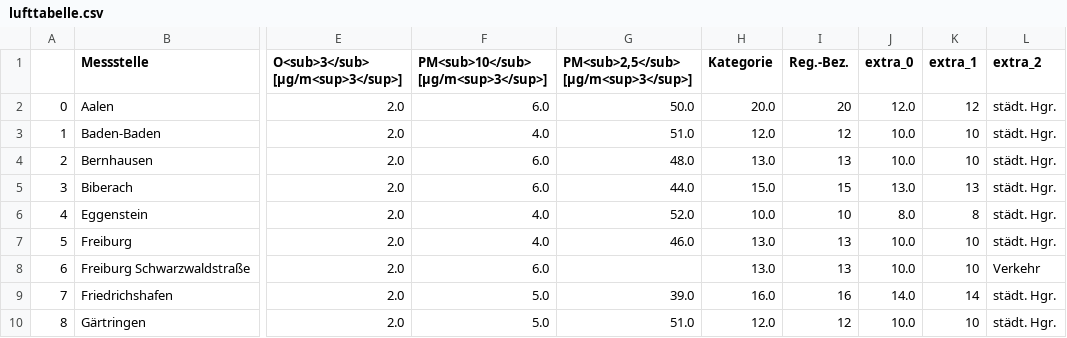
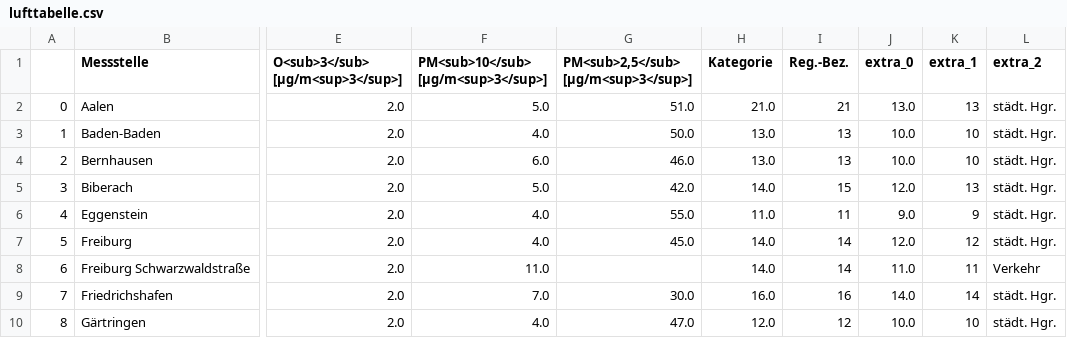
Before and after one commit to AlinaOstra/feinstaub_BW, a CSV file: lufttabelle.csv, drawn as a sheet; only a part is shown, gaps mark what is left out; the diff covers the shown part only; the diff names each change by its address in the sheet, - before the commit and + after, or states it on an @@ line.

```diff
--- a/lufttabelle.csv
+++ b/lufttabelle.csv
-F2: 6.0
+F2: 5.0
-G2: 50.0
+G2: 51.0
-H2 (Kategorie): 20.0
+H2 (Kategorie): 21.0
-I2 (Reg.-Bez.): 20
+I2 (Reg.-Bez.): 21
-J2 (extra_0): 12.0
+J2 (extra_0): 13.0
-K2 (extra_1): 12
+K2 (extra_1): 13
-G3: 51.0
+G3: 50.0
-H3 (Kategorie): 12.0
+H3 (Kategorie): 13.0
-I3 (Reg.-Bez.): 12
+I3 (Reg.-Bez.): 13
-G4: 48.0
+G4: 46.0
-F5: 6.0
+F5: 5.0
-G5: 44.0
+G5: 42.0
-H5 (Kategorie): 15.0
+H5 (Kategorie): 14.0
-J5 (extra_0): 13.0
+J5 (extra_0): 12.0
-G6: 52.0
+G6: 55.0
-H6 (Kategorie): 10.0
+H6 (Kategorie): 11.0
-I6 (Reg.-Bez.): 10
+I6 (Reg.-Bez.): 11
-J6 (extra_0): 8.0
+J6 (extra_0): 9.0
-K6 (extra_1): 8
+K6 (extra_1): 9
-G7: 46.0
+G7: 45.0
-H7:H8 (Kategorie): 13.0
+H7:H8 (Kategorie): 14.0
-I7:I8 (Reg.-Bez.): 13
+I7:I8 (Reg.-Bez.): 14
-J7 (extra_0): 10.0
+J7 (extra_0): 12.0
-K7 (extra_1): 10
+K7 (extra_1): 12
-F8: 6.0
+F8: 11.0
-J8 (extra_0): 10.0
+J8 (extra_0): 11.0
-K8 (extra_1): 10
+K8 (extra_1): 11
-F9: 5.0
+F9: 7.0
-G9: 39.0
+G9: 30.0
-F10: 5.0
+F10: 4.0
-G10: 51.0
+G10: 47.0
```
Also changed, not shown: 110 edited cells elsewhere in this file.
